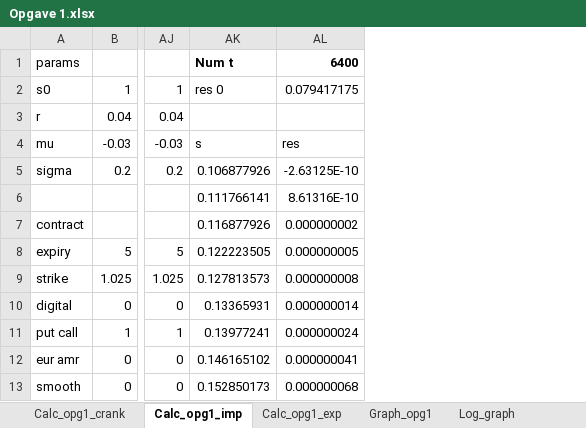
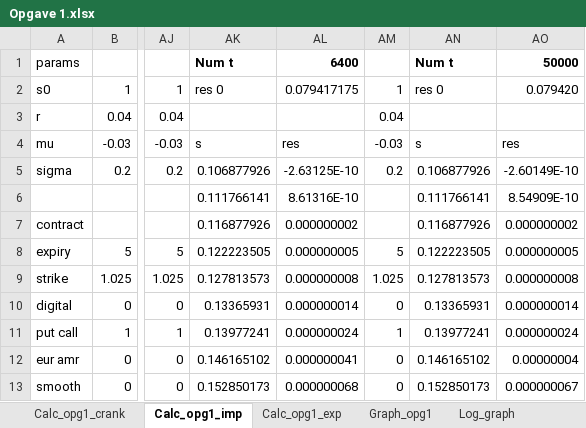
Before and after one commit to VNemirov/SaxoPUKCompFin, an Excel workbook: Opgave 1.xlsx, sheet Calc_opg1_imp, drawn as a sheet; only a part is shown, gaps mark what is left out; values as stored, in another font and other column widths than the file's, no borders; the diff names each change by its address in the sheet, - before the commit and + after, or states it on an @@ line.

```diff
--- a/Opgave 1.xlsx (sheet Calc_opg1_imp)
+++ b/Opgave 1.xlsx (sheet Calc_opg1_imp)
+column AM, rows 2-13: 1 | 0.04 | -0.03 | 0.2 |  |  | 5 | 1.025 | 0 | 1 | 0 | 0
+column AN, rows 1-13: Num t | res 0 |  | s | 0.106877926 | 0.111766141 | 0.116877926 | 0.122223505 | 0.127813573 | 0.13365931 | 0.13977241 | 0.146165102 | 0.152850173
+column AO, rows 1-13: 50000 | 0.079420 |  | res | -2.60149E-10 | 8.54909E-10 | 0.000000002 | 0.000000005 | 0.000000008 | 0.000000014 | 0.000000024 | 0.00000004 | 0.000000067
```
Also changed, not shown: sheet Convergence, sheet Log_graph, sheet Calc_opg1_exp, sheet Calc_opg1_crank, charts or pictures, Opgave 3.xlsx, Opgave 4.xlsx, 1 other file.
